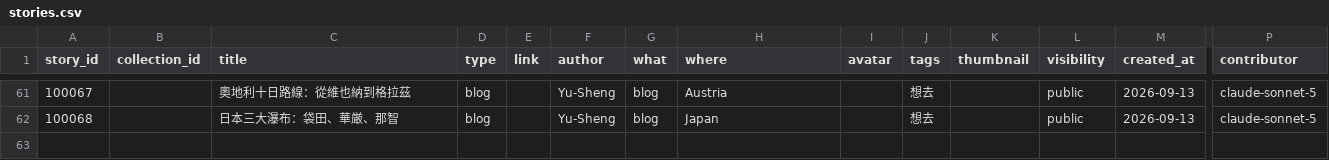
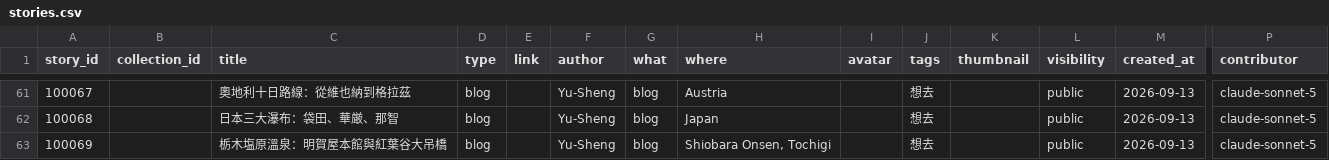
Before and after one commit to ioksengtan/Listmap_v0d3, a CSV file: data/stories.csv, drawn as a sheet; only a part is shown, gaps mark what is left out; rows hold the shown columns only; the diff names each change by its address in the sheet, - before the commit and + after, or states it on an @@ line.

```diff
--- a/data/stories.csv
+++ b/data/stories.csv
+row 63: 100069 |  | 栃木塩原溫泉：明賀屋本館與紅葉谷大吊橋 | blog |  | Yu-Sheng | blog | Shiobara Onsen, Tochigi |  | 想去 |  | public | 2026-09-13 | claude-sonnet-5
```
Also changed, not shown: data/landmarks.csv, 53 other files.
